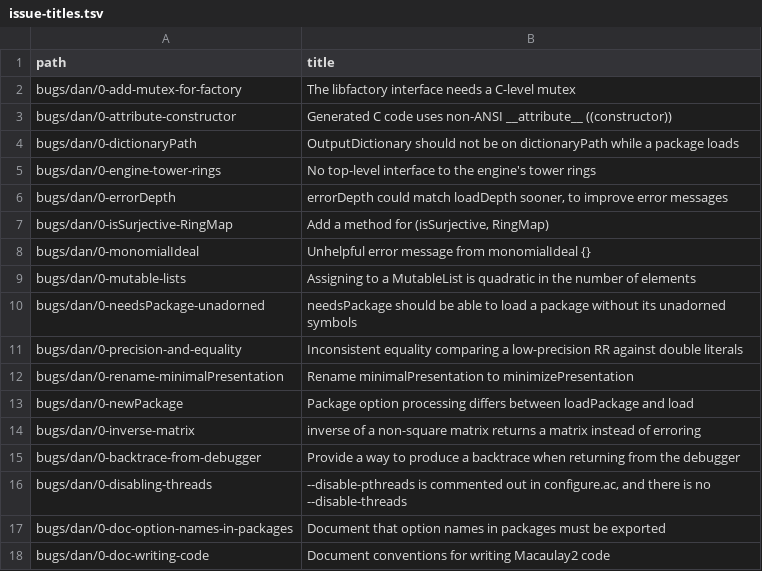
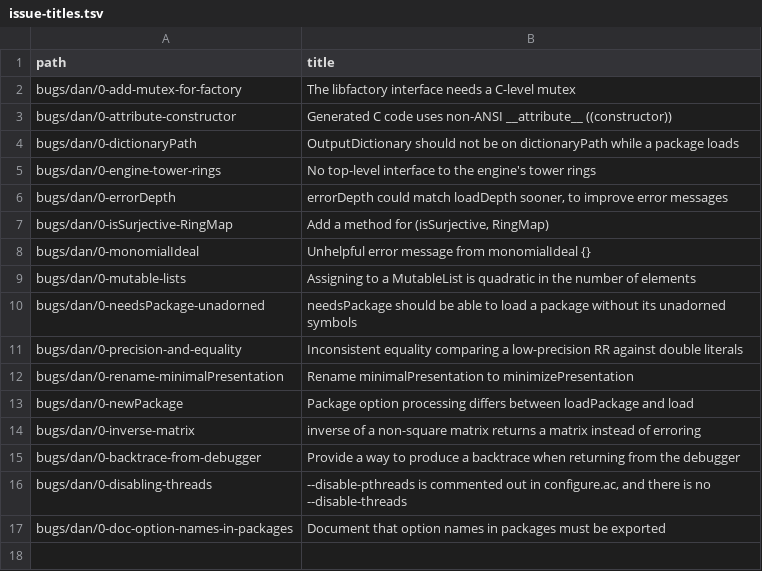
Before and after one commit to d-torrance/M2, a TSV file: bug-triage/issue-titles.tsv, drawn as a sheet.

```diff
--- a/bug-triage/issue-titles.tsv
+++ b/bug-triage/issue-titles.tsv
@@ -17,2 +17 @@ bugs/dan/0-disabling-threads	--disable-pthreads is commented out in configure.ac
 bugs/dan/0-doc-option-names-in-packages	Document that option names in packages must be exported
-bugs/dan/0-doc-writing-code	Document conventions for writing Macaulay2 code
```
Also changed, not shown: bug-triage/catalog.tsv, 2 other files.
